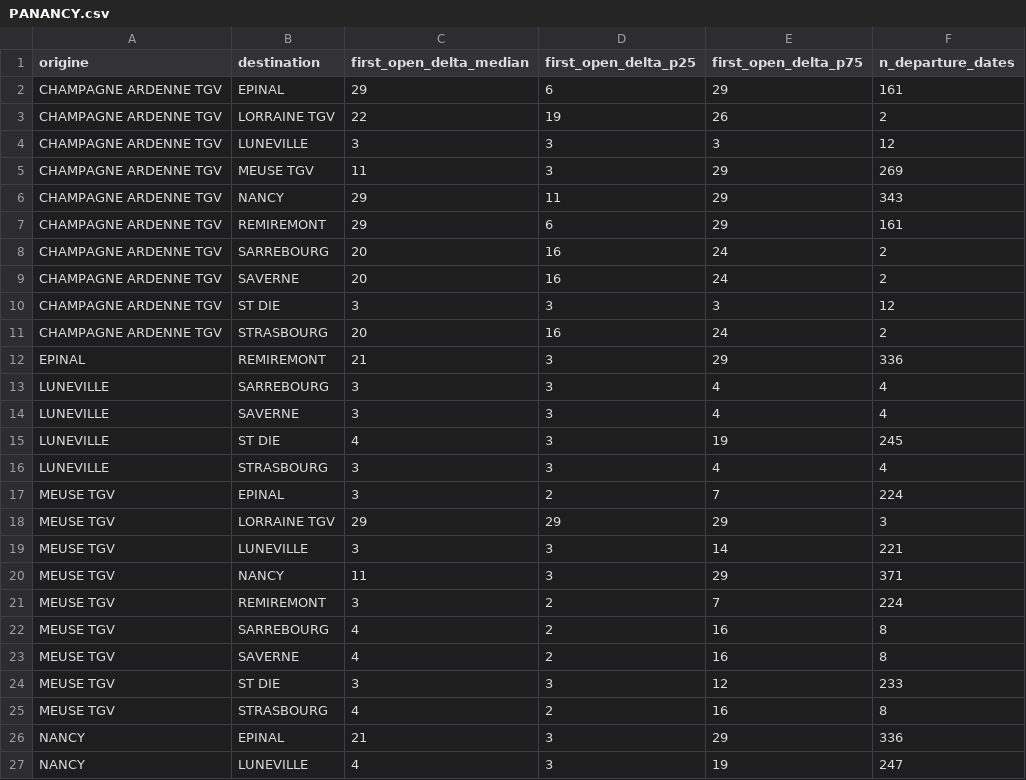
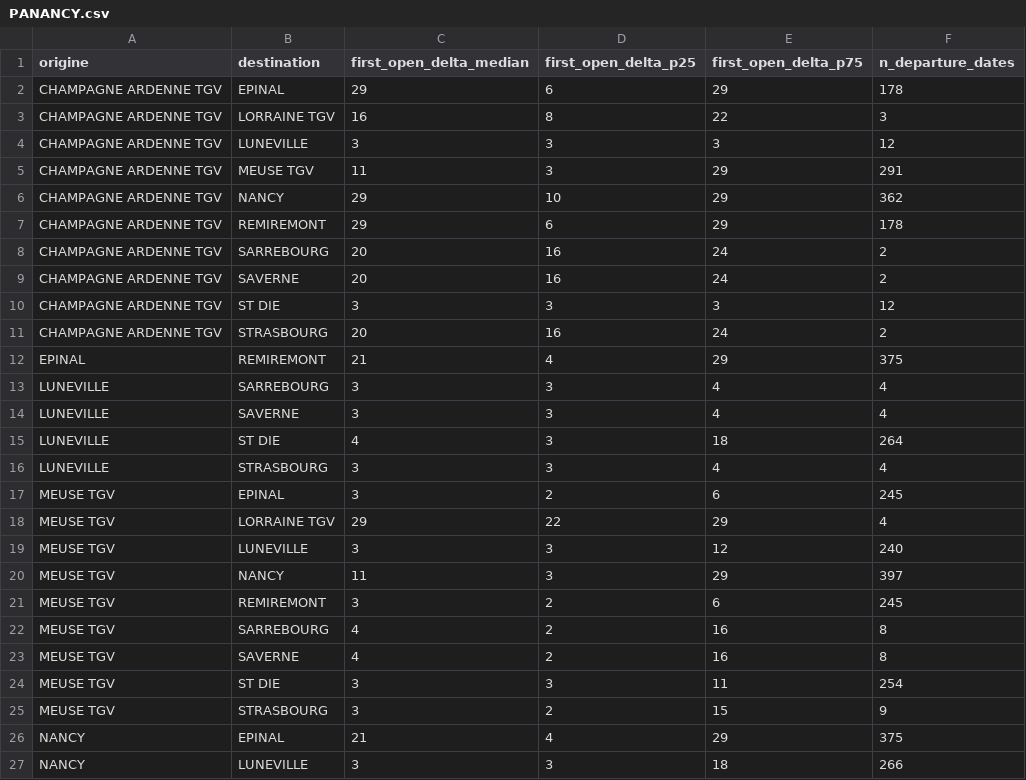
Before and after one commit to matteotoutain/ECM_2526_FinalProject, a CSV file: precomputed/first_signal_od/by_entity/PANANCY.csv, drawn as a sheet; only a part is shown; the diff covers the shown part only.

```diff
--- a/precomputed/first_signal_od/by_entity/PANANCY.csv
+++ b/precomputed/first_signal_od/by_entity/PANANCY.csv
@@ -1,8 +1,8 @@
 origine,destination,first_open_delta_median,first_open_delta_p25,first_open_delta_p75,n_departure_dates
-CHAMPAGNE ARDENNE TGV,EPINAL,29,6,29,161
-CHAMPAGNE ARDENNE TGV,LORRAINE TGV,22,19,26,2
+CHAMPAGNE ARDENNE TGV,EPINAL,29,6,29,178
+CHAMPAGNE ARDENNE TGV,LORRAINE TGV,16,8,22,3
 CHAMPAGNE ARDENNE TGV,LUNEVILLE,3,3,3,12
-CHAMPAGNE ARDENNE TGV,MEUSE TGV,11,3,29,269
-CHAMPAGNE ARDENNE TGV,NANCY,29,11,29,343
-CHAMPAGNE ARDENNE TGV,REMIREMONT,29,6,29,161
+CHAMPAGNE ARDENNE TGV,MEUSE TGV,11,3,29,291
+CHAMPAGNE ARDENNE TGV,NANCY,29,10,29,362
+CHAMPAGNE ARDENNE TGV,REMIREMONT,29,6,29,178
 CHAMPAGNE ARDENNE TGV,SARREBOURG,20,16,24,2
@@ -11,17 +11,17 @@ CHAMPAGNE ARDENNE TGV,ST DIE,3,3,3,12
 CHAMPAGNE ARDENNE TGV,STRASBOURG,20,16,24,2
-EPINAL,REMIREMONT,21,3,29,336
+EPINAL,REMIREMONT,21,4,29,375
 LUNEVILLE,SARREBOURG,3,3,4,4
 LUNEVILLE,SAVERNE,3,3,4,4
-LUNEVILLE,ST DIE,4,3,19,245
+LUNEVILLE,ST DIE,4,3,18,264
 LUNEVILLE,STRASBOURG,3,3,4,4
-MEUSE TGV,EPINAL,3,2,7,224
-MEUSE TGV,LORRAINE TGV,29,29,29,3
-MEUSE TGV,LUNEVILLE,3,3,14,221
-MEUSE TGV,NANCY,11,3,29,371
-MEUSE TGV,REMIREMONT,3,2,7,224
+MEUSE TGV,EPINAL,3,2,6,245
+MEUSE TGV,LORRAINE TGV,29,22,29,4
+MEUSE TGV,LUNEVILLE,3,3,12,240
+MEUSE TGV,NANCY,11,3,29,397
+MEUSE TGV,REMIREMONT,3,2,6,245
 MEUSE TGV,SARREBOURG,4,2,16,8
 MEUSE TGV,SAVERNE,4,2,16,8
-MEUSE TGV,ST DIE,3,3,12,233
-MEUSE TGV,STRASBOURG,4,2,16,8
-NANCY,EPINAL,21,3,29,336
-NANCY,LUNEVILLE,4,3,19,247
+MEUSE TGV,ST DIE,3,3,11,254
+MEUSE TGV,STRASBOURG,3,2,15,9
+NANCY,EPINAL,21,4,29,375
+NANCY,LUNEVILLE,3,3,18,266
```
Also changed, not shown: 41 edited cells elsewhere in this file, precomputed/first_signal_od.csv, precomputed/proba_od/by_entity/PANANCY.csv, 5 other files.
